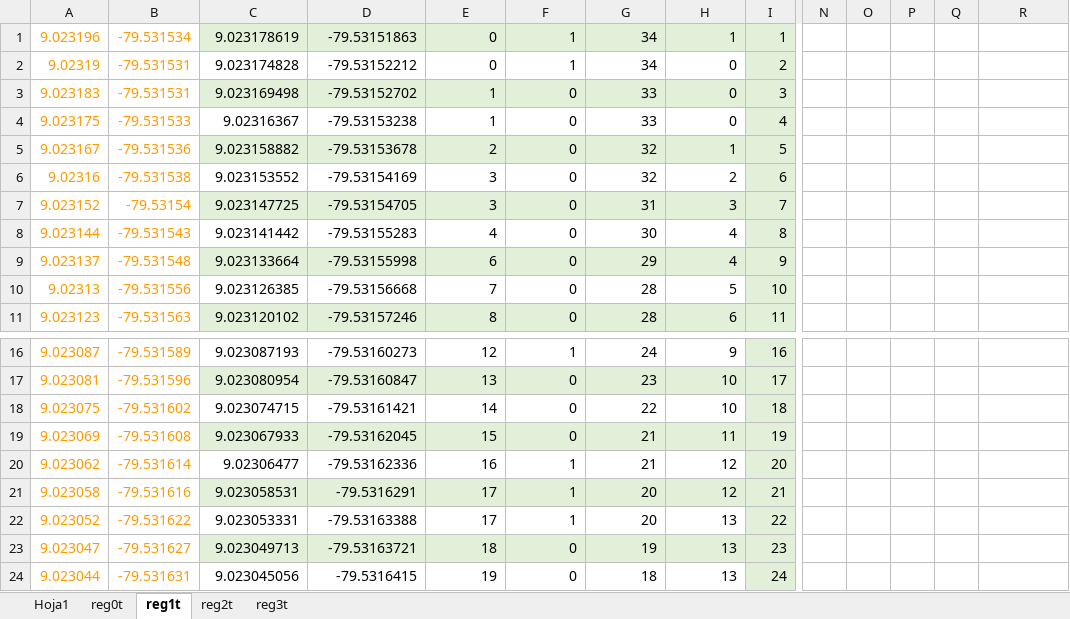
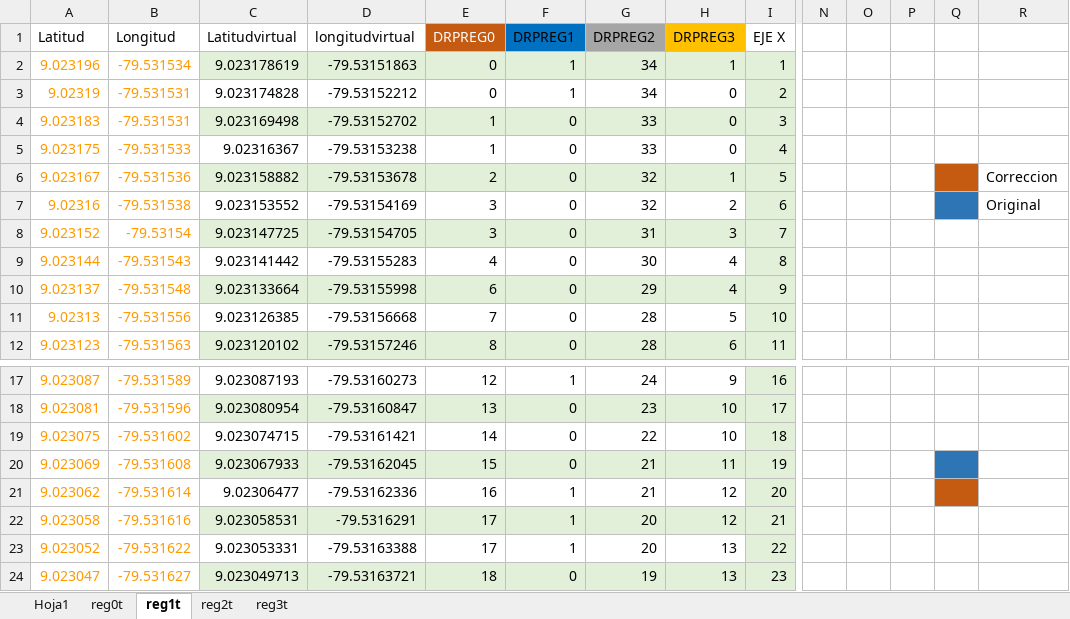
Before and after one commit to wggm01/ISL-Intelligent-Systems-Laboratory, an Excel workbook: Logs/Conescapan/cv1/vuelta1corre.xlsx, sheet reg1t, drawn as a sheet; only a part is shown, gaps mark what is left out; the shorter side is filled out with more unchanged rows; values as stored, in another font and other column widths than the file's, no borders; charts and pictures not drawn; addresses are those after the commit; rows hold the shown columns only; the diff names each change by its address in the sheet, - before the commit and + after, or states it on an @@ line.

```diff
--- a/Logs/Conescapan/cv1/vuelta1corre.xlsx (sheet reg1t)
+++ b/Logs/Conescapan/cv1/vuelta1corre.xlsx (sheet reg1t)
+row 1: Latitud | Longitud | Latitudvirtual | longitudvirtual | DRPREG0 | DRPREG1 | DRPREG2 | DRPREG3 | EJE X
-Q6 fill: none
+Q6 fill: #C55A11
-R6: (empty)
+R6: Correccion
-Q7 fill: none
+Q7 fill: #2E75B6
-R7: (empty)
+R7: Original
-Q20 fill: none
+Q20 fill: #2E75B6
-Q21 fill: none
+Q21 fill: #C55A11
```
Also changed, not shown: sheet reg3t, sheet reg2t, sheet reg0t, charts or pictures, Logs/Conescapan/cv2/vuelta2corre.xlsx, Logs/Conescapan/cv3/vuelta3corre.xlsx, 26 other files.
